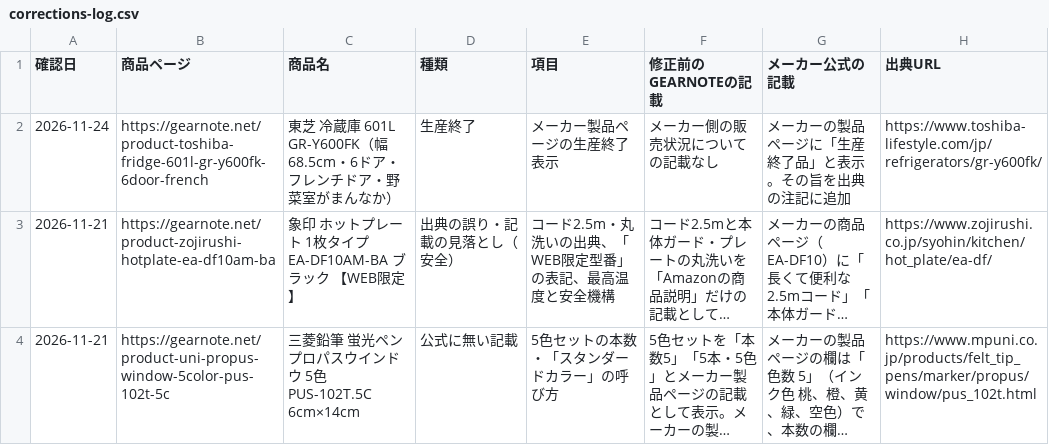
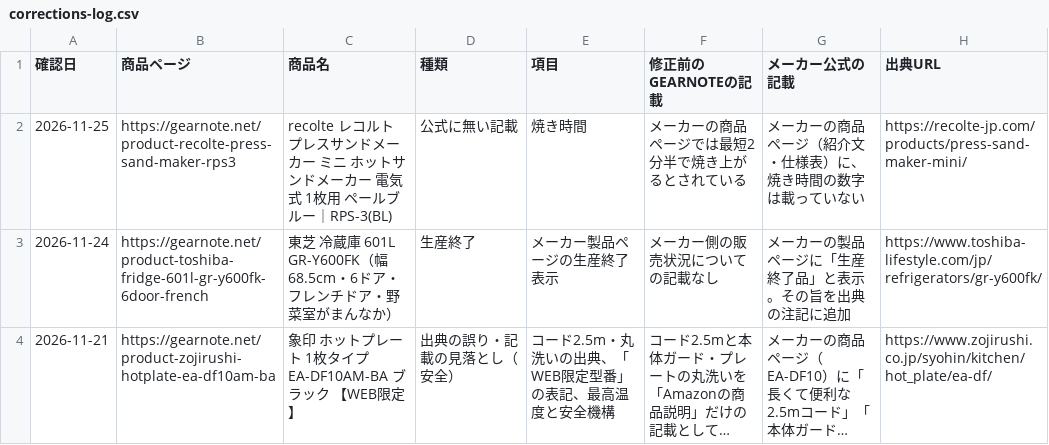
Before and after one commit to gearnote/gearnote-site, a CSV file: corrections-log.csv, drawn as a sheet; only a part is shown; the shorter side is filled out with more unchanged rows; long unchanged cells end in …; the diff names each change by its address in the sheet, - before the commit and + after, or states it on an @@ line.

Commit message:
Recolte press sand maker: remove unsupported maker-attributed bake time; corrections log

```diff
--- a/corrections-log.csv
+++ b/corrections-log.csv
+row 2: 2026-11-25 | https://gearnote.net/product-recolte-press-sand-maker-rps3 | recolte レコルト プレスサンドメーカー ミニ ホットサンドメーカー 電気式 1枚用 ペールブルー｜RPS-3(BL) | 公式に無い記載 | 焼き時間 | メーカーの商品ページでは最短2分半で焼き上がるとされている | メーカーの商品ページ（紹介文・仕様表）に、焼き時間の数字は載っていない | https://recolte-jp.com/products/press-sand-maker-mini/
```
Also changed, not shown: 18 other files.
